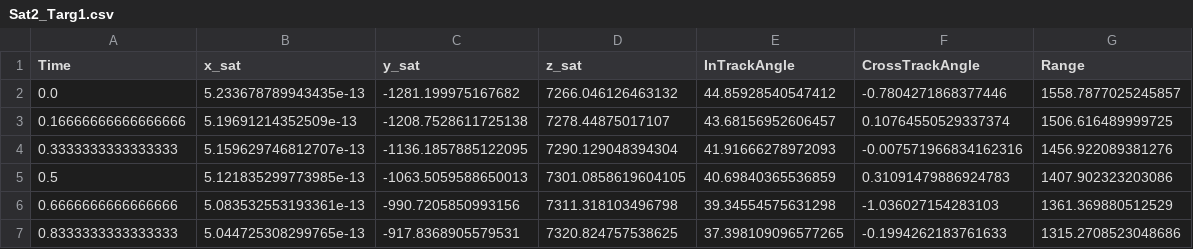
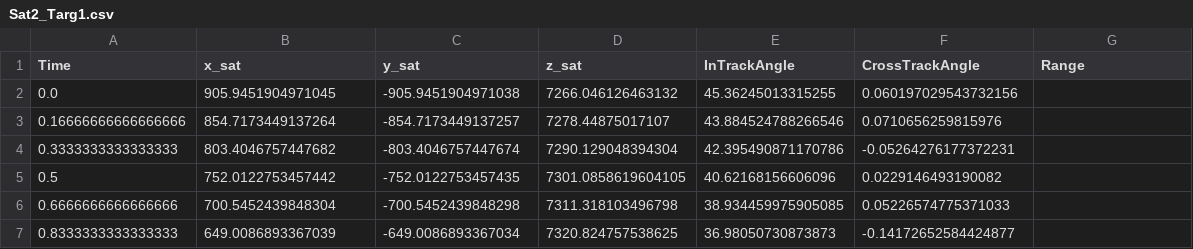
Before and after one commit to nolans12/Satellite-DDF, a CSV file: phase1/data/Sat2_Targ1.csv, drawn as a sheet; only a part is shown; the diff covers the shown part only.

Commit message:
bearings sensor, weirdly works with the R from range-bearings sensor

```diff
--- a/phase1/data/Sat2_Targ1.csv
+++ b/phase1/data/Sat2_Targ1.csv
@@ -1,7 +1,7 @@
 Time,x_sat,y_sat,z_sat,InTrackAngle,CrossTrackAngle,Range
-0.0,5.233678789943435e-13,-1281.199975167682,7266.046126463132,44.85928540547412,-0.7804271868377446,1558.7877025245857
-0.16666666666666666,5.19691214352509e-13,-1208.7528611725138,7278.44875017107,43.68156952606457,0.10764550529337374,1506.616489999725
-0.3333333333333333,5.159629746812707e-13,-1136.1857885122095,7290.129048394304,41.91666278972093,-0.007571966834162316,1456.922089381276
-0.5,5.121835299773985e-13,-1063.5059588650013,7301.0858619604105,40.69840365536859,0.31091479886924783,1407.902323203086
-0.6666666666666666,5.083532553193361e-13,-990.7205850993156,7311.318103496798,39.34554575631298,-1.036027154283103,1361.369880512529
-0.8333333333333333,5.044725308299765e-13,-917.8368905579531,7320.824757538625,37.398109096577265,-0.1994262183761633,1315.2708523048686
+0.0,905.9451904971045,-905.9451904971038,7266.046126463132,45.36245013315255,0.060197029543732156
+0.16666666666666666,854.7173449137264,-854.7173449137257,7278.44875017107,43.884524788266546,0.0710656259815976
+0.3333333333333333,803.4046757447682,-803.4046757447674,7290.129048394304,42.395490871170786,-0.05264276177372231
+0.5,752.0122753457442,-752.0122753457435,7301.0858619604105,40.62168156606096,0.0229146493190082
+0.6666666666666666,700.5452439848304,-700.5452439848298,7311.318103496798,38.934459975905085,0.05226574775371033
+0.8333333333333333,649.0086893367039,-649.0086893367034,7320.824757538625,36.98050730873873,-0.14172652584424877
```
Also changed, not shown: 160 edited cells elsewhere in this file, phase1/data/Sat1_Targ1.csv, 11 other files.
